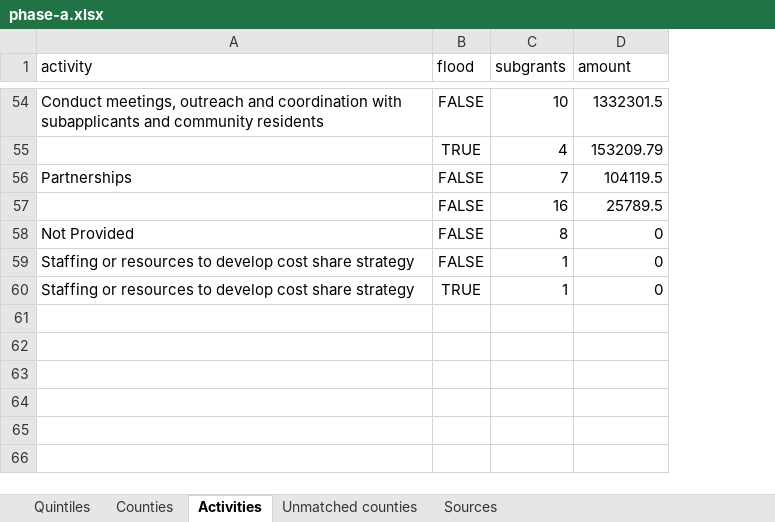
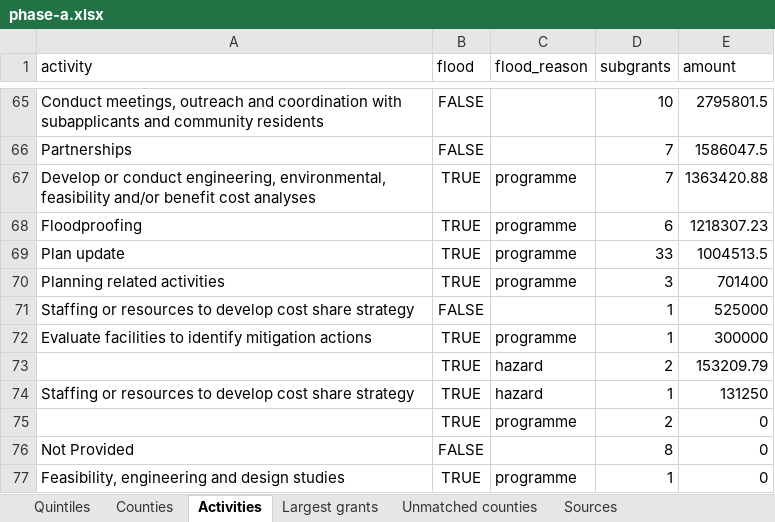
Before and after one commit to uomoathens/thrive, an Excel workbook: results/phase-a/phase-a.xlsx, sheet Activities, drawn as a sheet; only a part is shown, gaps mark what is left out; values as stored, in another font and other column widths than the file's, no borders; removed rows and columns are numbered as before the commit, all else as after; the diff covers the shown part only; the diff names each change by its address in the sheet, - before the commit and + after, or states it on an @@ line.

```diff
--- a/results/phase-a/phase-a.xlsx (sheet Activities)
+++ b/results/phase-a/phase-a.xlsx (sheet Activities)
+sheet tab: Largest grants
+column C (flood_reason), row 77: programme
-E65 (amount): 1332301.5
+E65 (amount): 2795801.5
-row 55:  | TRUE | 4 | 153209.79
-E66 (amount): 104119.5
+E66 (amount): 1586047.5
-row 57:  | FALSE | 16 | 25789.5
+row 67: Develop or conduct engineering, environmental, feasibility and/or benefit cost analyses | TRUE | programme | 7 | 1363420.88
+row 68: Floodproofing | TRUE | programme | 6 | 1218307.23
+row 69: Plan update | TRUE | programme | 33 | 1004513.5
+row 70: Planning related activities | TRUE | programme | 3 | 701400
+row 71: Staffing or resources to develop cost share strategy | FALSE |  | 1 | 525000
+row 72: Evaluate facilities to identify mitigation actions | TRUE | programme | 1 | 300000
+row 73:  | TRUE | hazard | 2 | 153209.79
+row 74: Staffing or resources to develop cost share strategy | TRUE | hazard | 1 | 131250
+row 75:  | TRUE | programme | 2 | 0
-row 59: Staffing or resources to develop cost share strategy | FALSE | 1 | 0
-A77 (activity): Staffing or resources to develop cost share strategy
+A77 (activity): Feasibility, engineering and design studies
```
Also changed, not shown: 38 added rows, 27 removed rows and 32 edited cells elsewhere in this sheet, sheet Counties, sheet Unmatched counties, sheet Quintiles, sheet Sources, 4 other files.
